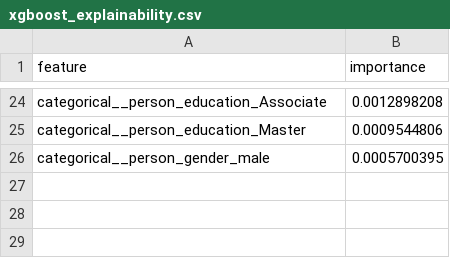
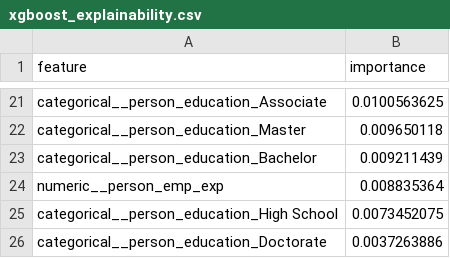
Before and after one commit to mashshaya/Loan-status-prediction, a CSV file: reports/xgboost_explainability.csv, drawn as a sheet; only a part is shown, gaps mark what is left out; removed rows and columns are numbered as before the commit, all else as after; the diff covers the shown part only; the diff names each change by its address in the sheet, - before the commit and + after, or states it on an @@ line.

```diff
--- a/reports/xgboost_explainability.csv
+++ b/reports/xgboost_explainability.csv
-B21 (importance): 0.0012898208
+B21 (importance): 0.0100563625
-B22 (importance): 0.0009544806
+B22 (importance): 0.009650118
-row 26: categorical__person_gender_male | 0.0005700395
+row 23: categorical__person_education_Bachelor | 0.009211439
+row 24: numeric__person_emp_exp | 0.008835364
+row 25: categorical__person_education_High School | 0.0073452075
+row 26: categorical__person_education_Doctorate | 0.0037263886
```
Also changed, not shown: 10 added rows, 13 removed rows and 9 edited cells elsewhere in this file, reports/calibration_curve.csv, reports/fairness_report.csv, 45 other files.
